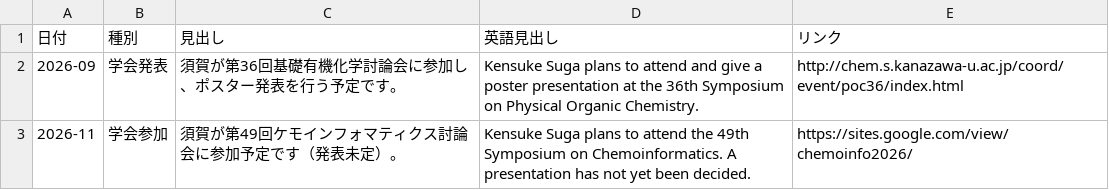
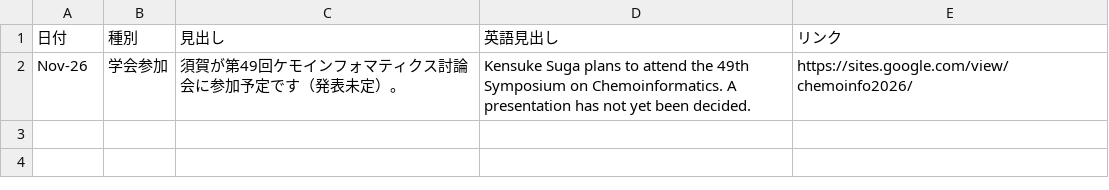
Before and after one commit to sugakgroup/sugakgroup.github.io, a CSV file: data/schedule.csv, drawn as a sheet.

```diff
--- a/data/schedule.csv
+++ b/data/schedule.csv
@@ -1,3 +1,2 @@
 日付,種別,見出し,英語見出し,リンク
-2026-09,学会発表,須賀が第36回基礎有機化学討論会に参加し、ポスター発表を行う予定です。,Kensuke Suga plans to attend and give a poster presentation at the 36th Symposium on Physical Organic Chemistry.,http://chem.s.kanazawa-u.ac.jp/coord/event/poc36/index.html
-2026-11,学会参加,須賀が第49回ケモインフォマティクス討論会に参加予定です（発表未定）。,Kensuke Suga plans to attend the 49th Symposium on Chemoinformatics. A presentation has not yet been decided.,https://sites.google.com/view/chemoinfo2026/
+Nov-26,学会参加,須賀が第49回ケモインフォマティクス討論会に参加予定です（発表未定）。,Kensuke Suga plans to attend the 49th Symposium on Chemoinformatics. A presentation has not yet been decided.,https://sites.google.com/view/chemoinfo2026/
```
Also changed, not shown: data/news.csv, data/presentations.csv, 1 other file.
